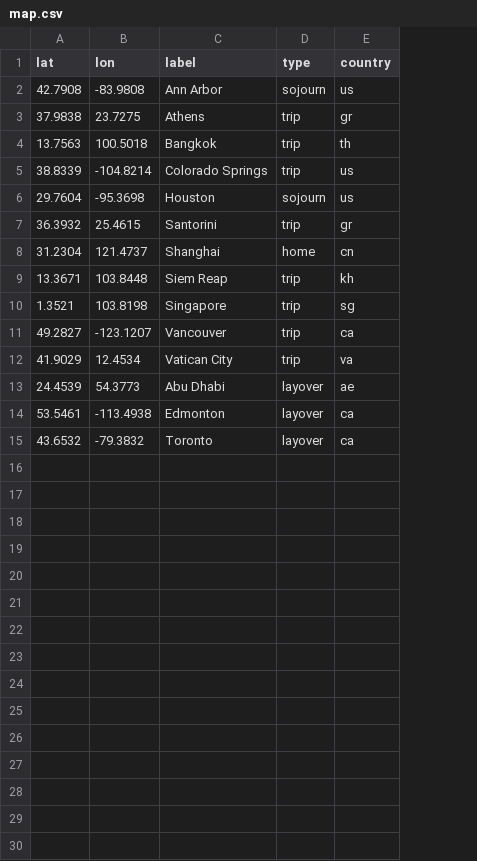
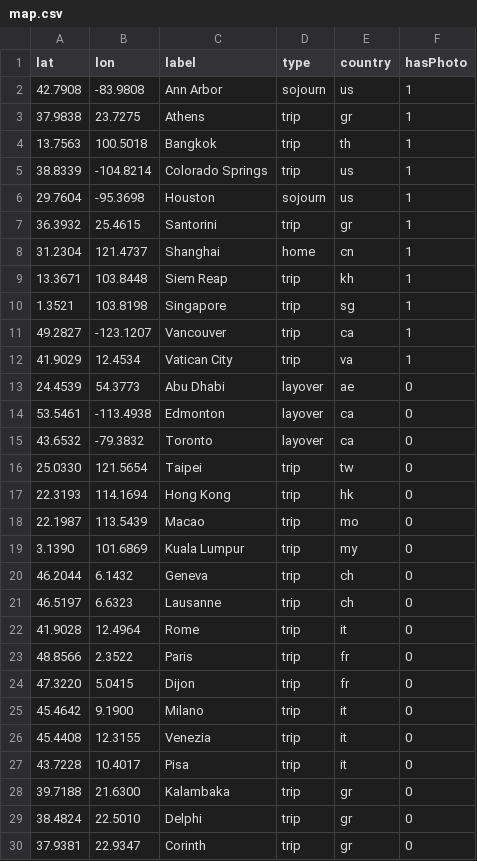
Before and after one commit to MXGHarryLiu/MXGHarryLiu.github.io, a CSV file: src/data/map.csv, drawn as a sheet; the diff names each change by its address in the sheet, - before the commit and + after, or states it on an @@ line.

```diff
--- a/src/data/map.csv
+++ b/src/data/map.csv
+column F (hasPhoto), rows 2-15: 1 | 1 | 1 | 1 | 1 | 1 | 1 | 1 | 1 | 1 | 1 | 0 | 0 | 0
+row 16: 25.0330 | 121.5654 | Taipei | trip | tw | 0
+row 17: 22.3193 | 114.1694 | Hong Kong | trip | hk | 0
+row 18: 22.1987 | 113.5439 | Macao | trip | mo | 0
+row 19: 3.1390 | 101.6869 | Kuala Lumpur | trip | my | 0
+row 20: 46.2044 | 6.1432 | Geneva | trip | ch | 0
+row 21: 46.5197 | 6.6323 | Lausanne | trip | ch | 0
+row 22: 41.9028 | 12.4964 | Rome | trip | it | 0
+row 23: 48.8566 | 2.3522 | Paris | trip | fr | 0
+row 24: 47.3220 | 5.0415 | Dijon | trip | fr | 0
+row 25: 45.4642 | 9.1900 | Milano | trip | it | 0
+row 26: 45.4408 | 12.3155 | Venezia | trip | it | 0
+row 27: 43.7228 | 10.4017 | Pisa | trip | it | 0
+row 28: 39.7188 | 21.6300 | Kalambaka | trip | gr | 0
+row 29: 38.4824 | 22.5010 | Delphi | trip | gr | 0
+row 30: 37.9381 | 22.9347 | Corinth | trip | gr | 0
```
Also changed, not shown: 5 other files.
